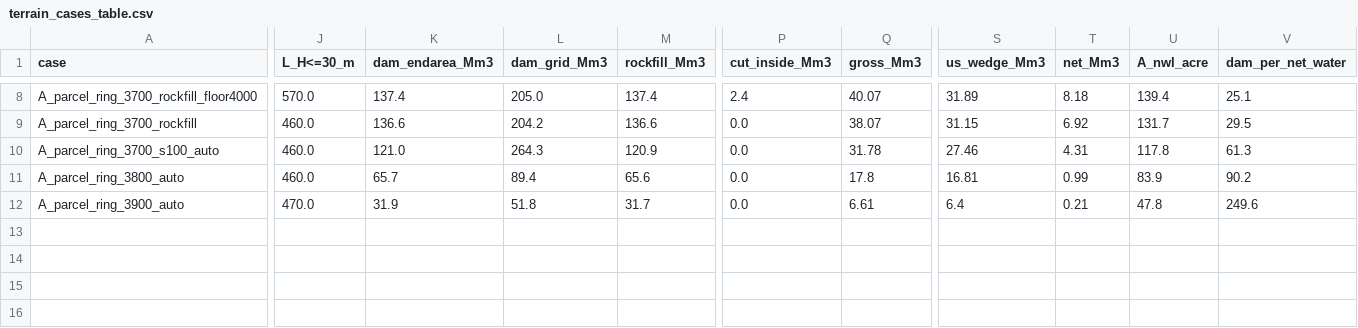
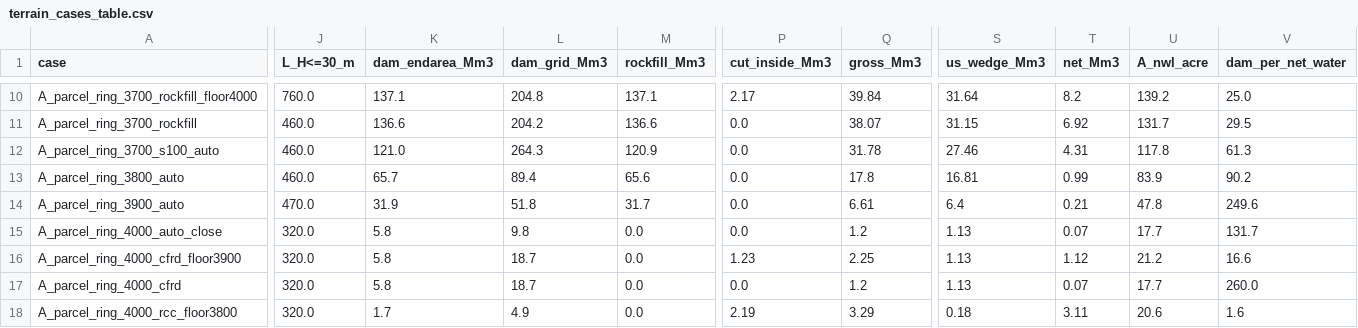
Before and after one commit to CodingCatcher/cvxpy, a CSV file: projects/nevada_psh/outputs/terrain_cases_table.csv, drawn as a sheet; only a part is shown, gaps mark what is left out; addresses are those after the commit; rows hold the shown columns only; the diff covers the shown part only; the diff names each change by its address in the sheet, - before the commit and + after, or states it on an @@ line.

```diff
--- a/projects/nevada_psh/outputs/terrain_cases_table.csv
+++ b/projects/nevada_psh/outputs/terrain_cases_table.csv
-J10 (L_H<=30_m): 570.0
+J10 (L_H<=30_m): 760.0
-K10 (dam_endarea_Mm3): 137.4
+K10 (dam_endarea_Mm3): 137.1
-L10 (dam_grid_Mm3): 205.0
+L10 (dam_grid_Mm3): 204.8
-M10 (rockfill_Mm3): 137.4
+M10 (rockfill_Mm3): 137.1
-P10 (cut_inside_Mm3): 2.4
+P10 (cut_inside_Mm3): 2.17
-Q10 (gross_Mm3): 40.07
+Q10 (gross_Mm3): 39.84
-S10 (us_wedge_Mm3): 31.89
+S10 (us_wedge_Mm3): 31.64
-T10 (net_Mm3): 8.18
+T10 (net_Mm3): 8.2
-U10 (A_nwl_acre): 139.4
+U10 (A_nwl_acre): 139.2
-V10 (dam_per_net_water): 25.1
+V10 (dam_per_net_water): 25.0
+row 15: A_parcel_ring_4000_auto_close | 320.0 | 5.8 | 9.8 | 0.0 | 0.0 | 1.2 | 1.13 | 0.07 | 17.7 | 131.7
+row 16: A_parcel_ring_4000_cfrd_floor3900 | 320.0 | 5.8 | 18.7 | 0.0 | 1.23 | 2.25 | 1.13 | 1.12 | 21.2 | 16.6
+row 17: A_parcel_ring_4000_cfrd | 320.0 | 5.8 | 18.7 | 0.0 | 0.0 | 1.2 | 1.13 | 0.07 | 17.7 | 260.0
+row 18: A_parcel_ring_4000_rcc_floor3800 | 320.0 | 1.7 | 4.9 | 0.0 | 2.19 | 3.29 | 0.18 | 3.11 | 20.6 | 1.6
```
Also changed, not shown: 2 added rows and 31 edited cells elsewhere in this file, projects/nevada_psh/outputs/terrain_A_parcel_ring_3700_gravity_floor3900_stations.csv, projects/nevada_psh/outputs/terrain_A_parcel_ring_3700_rockfill_floor3800_stations.csv, 45 other files.
